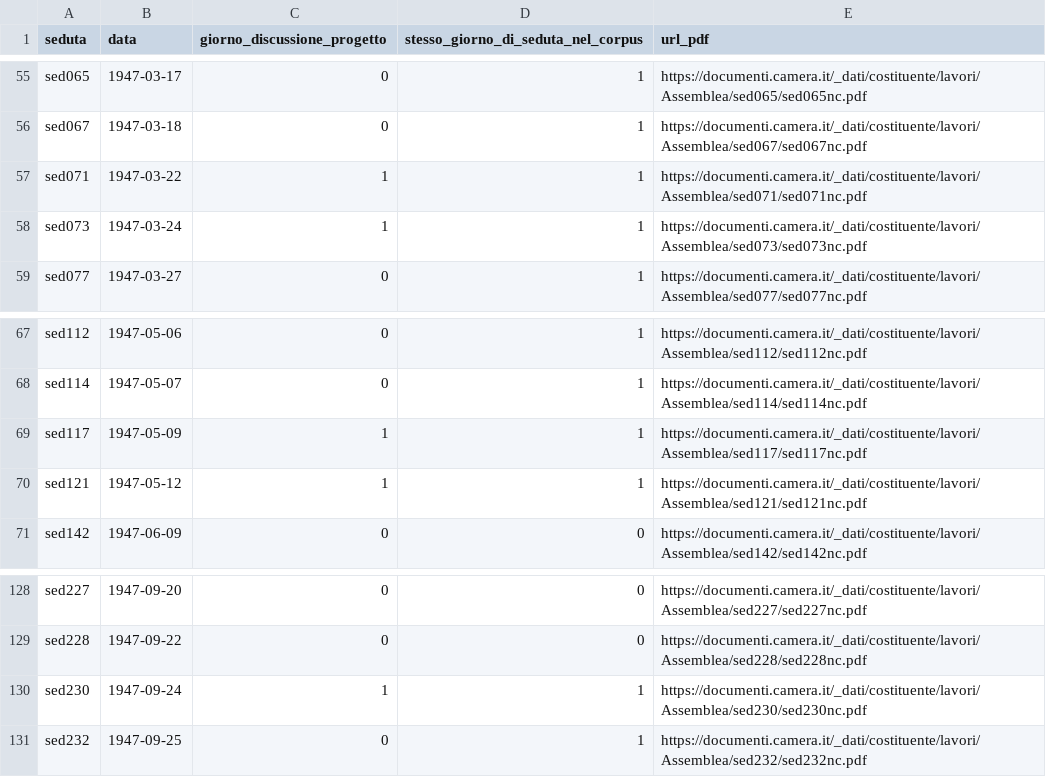
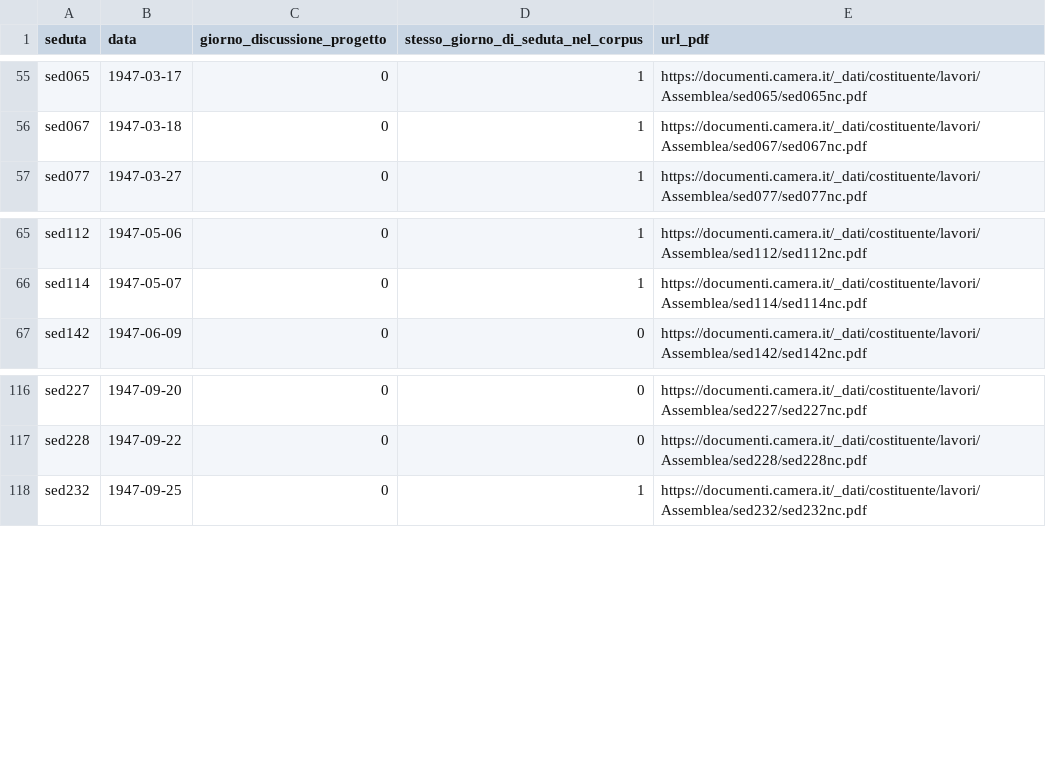
Before and after one commit to giacomo-melli/costituente-reti, a CSV file: pipeline/sedute_non_trascritte.csv, drawn as a sheet; only a part is shown, gaps mark what is left out; the diff covers the shown part only; the diff names each change by its address in the sheet, - before the commit and + after, or states it on an @@ line.

```diff
--- a/pipeline/sedute_non_trascritte.csv
+++ b/pipeline/sedute_non_trascritte.csv
-row 57: sed071 | 1947-03-22 | 1 | 1 | https://documenti.camera.it/_dati/costituente/lavori/Assemblea/sed071/sed071nc.pdf
-row 58: sed073 | 1947-03-24 | 1 | 1 | https://documenti.camera.it/_dati/costituente/lavori/Assemblea/sed073/sed073nc.pdf
-row 69: sed117 | 1947-05-09 | 1 | 1 | https://documenti.camera.it/_dati/costituente/lavori/Assemblea/sed117/sed117nc.pdf
-row 70: sed121 | 1947-05-12 | 1 | 1 | https://documenti.camera.it/_dati/costituente/lavori/Assemblea/sed121/sed121nc.pdf
-row 130: sed230 | 1947-09-24 | 1 | 1 | https://documenti.camera.it/_dati/costituente/lavori/Assemblea/sed230/sed230nc.pdf
```
Also changed, not shown: 11 removed rows elsewhere in this file, data/en/edgelist_other_acts.csv, data/en/votes_nodes.csv, 53 other files.
